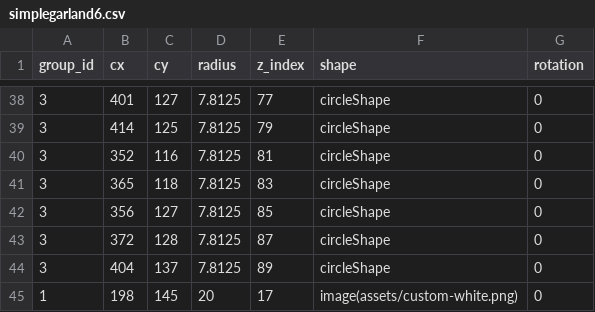
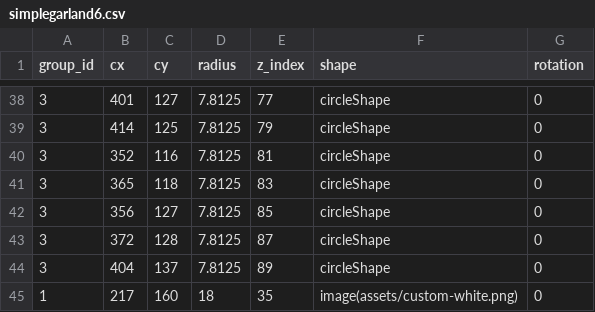
Before and after one commit to matthematician/KeyWe-Studio, a CSV file: assets/designs/simplegarland6.csv, drawn as a sheet; only a part is shown, gaps mark what is left out.

Commit message:
Move vinyl to different spot

```diff
--- a/assets/designs/simplegarland6.csv
+++ b/assets/designs/simplegarland6.csv
@@ -44,2 +44,2 @@ group_id,cx,cy,radius,z_index,shape,rotation
 3,404,137,7.8125,89,circleShape,0
-1,198,145,20,17,image(assets/custom-white.png),0
+1,217,160,18,35,image(assets/custom-white.png),0
```
